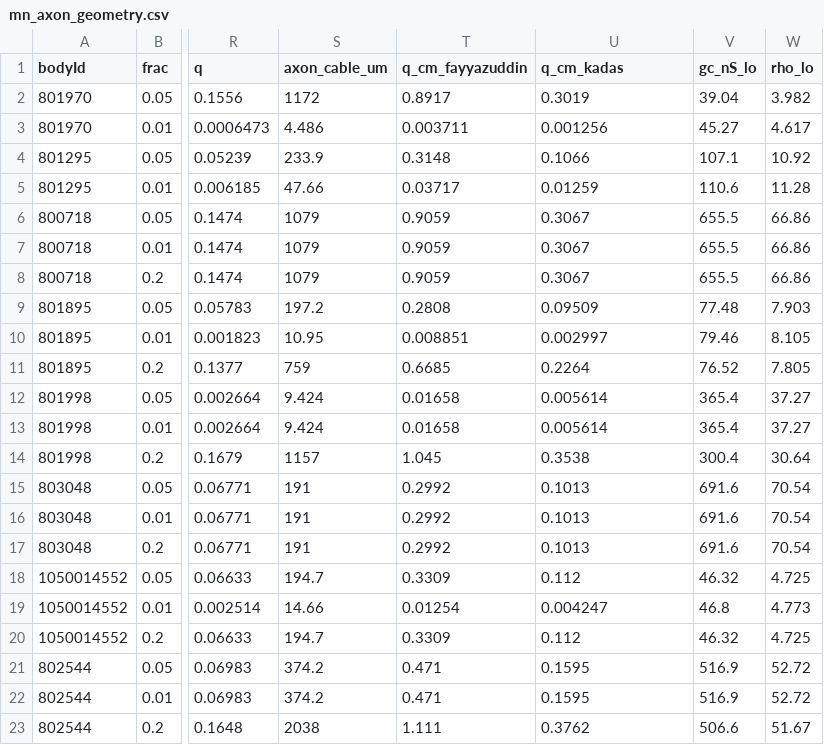
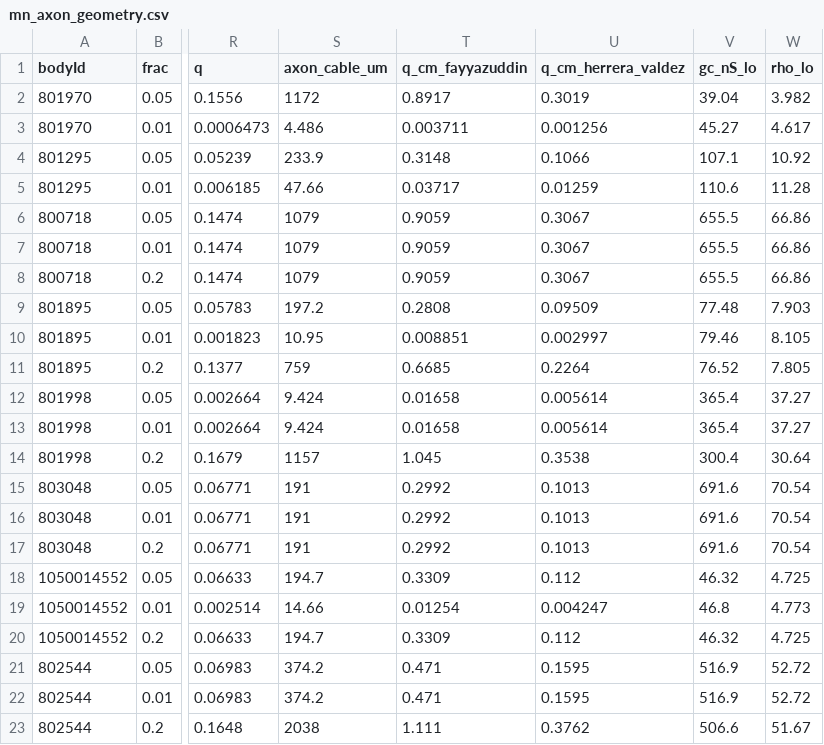
Before and after one commit to bengreff/fly-emulation, a CSV file: data/derived/mn_axon_geometry.csv, drawn as a sheet; only a part is shown, gaps mark what is left out; the diff names each change by its address in the sheet, - before the commit and + after, or states it on an @@ line.

```diff
--- a/data/derived/mn_axon_geometry.csv
+++ b/data/derived/mn_axon_geometry.csv
-U1: q_cm_kadas
+U1: q_cm_herrera_valdez
```
Also changed, not shown: 8 other files.
